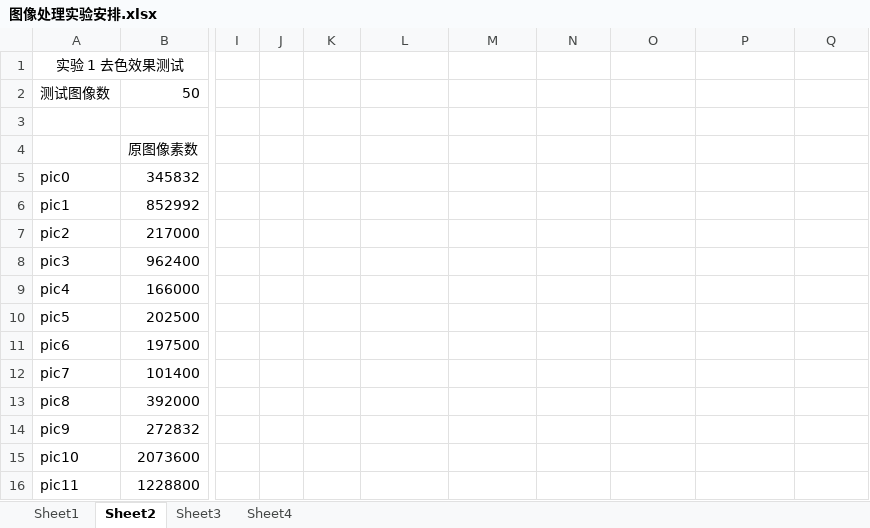
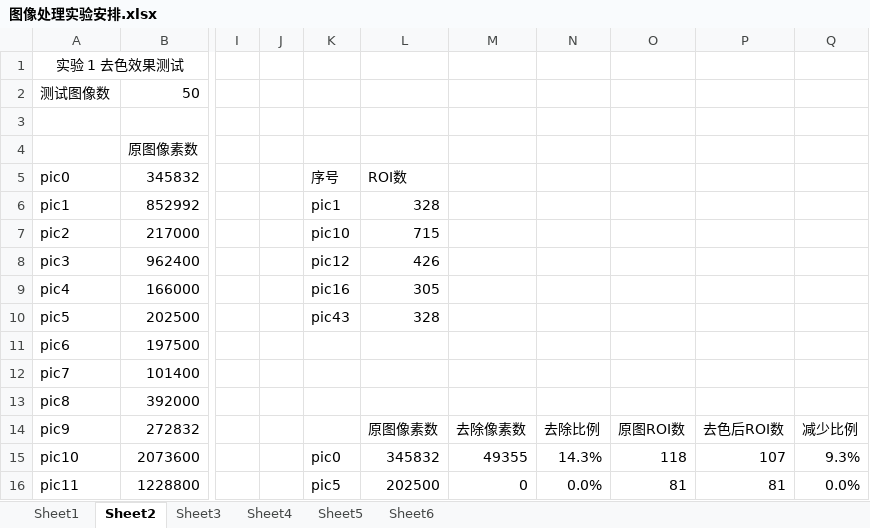
Before and after one commit to xvzezi/qrcode_cvip, an Excel workbook: 图像处理实验安排.xlsx, sheet Sheet2, drawn as a sheet; only a part is shown, gaps mark what is left out; values as stored, in another font and other column widths than the file's, no borders; the diff covers the shown part only; the diff names each change by its address in the sheet, - before the commit and + after, or states it on an @@ line.

```diff
--- a/图像处理实验安排.xlsx (sheet Sheet2)
+++ b/图像处理实验安排.xlsx (sheet Sheet2)
+sheet tab: Sheet5
+sheet tab: Sheet6
-K5: (empty)
+K5: 序号
-L5: (empty)
+L5: ROI数
-K6: (empty)
+K6: pic1
-L6: (empty)
+L6: 328
-K7: (empty)
+K7: pic10
-L7: (empty)
+L7: 715
-K8: (empty)
+K8: pic12
-L8: (empty)
+L8: 426
-K9: (empty)
+K9: pic16
-L9: (empty)
+L9: 305
-K10: (empty)
+K10: pic43
-L10: (empty)
+L10: 328
-L14: (empty)
+L14: 原图像素数
-M14: (empty)
+M14: 去除像素数
-N14: (empty)
+N14: 去除比例
-O14: (empty)
+O14: 原图ROI数
-P14: (empty)
+P14: 去色后ROI数
-Q14: (empty)
+Q14: 减少比例
-K15: (empty)
+K15: pic0
-L15: (empty)
+L15: 345832
-M15: (empty)
+M15: 49355
-N15: (empty)
+N15: 14.3%
-O15: (empty)
+O15: 118
-P15: (empty)
+P15: 107
-Q15: (empty)
+Q15: 9.3%
-K16: (empty)
+K16: pic5
-L16: (empty)
+L16: 202500
-M16: (empty)
+M16: 0
-N16: (empty)
+N16: 0.0%
-O16: (empty)
+O16: 81
-P16: (empty)
+P16: 81
-Q16: (empty)
+Q16: 0.0%
```
Also changed, not shown: 28 edited cells elsewhere in this sheet, sheet Sheet3, sheet Sheet4, sheet Sheet1, charts or pictures, 53 other files.
